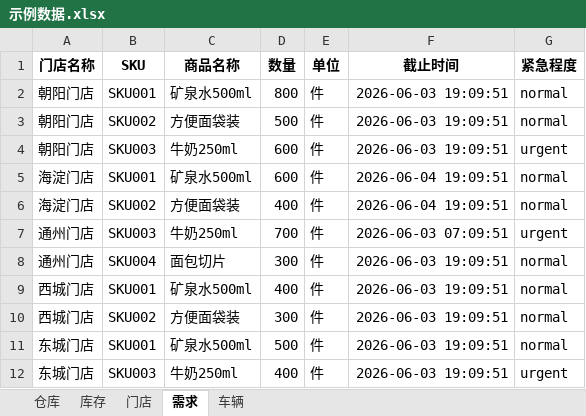
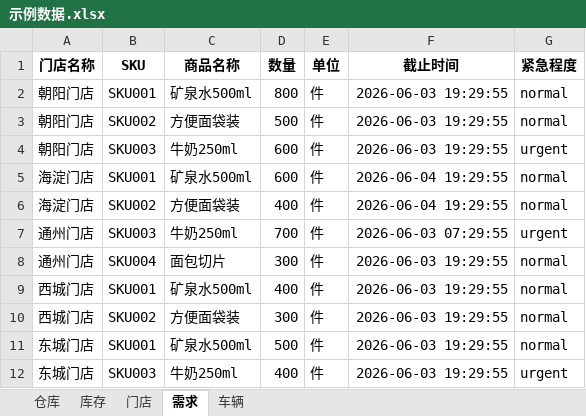
Before and after one commit to 273798536/mypro, an Excel workbook: y12310/data/samples/示例数据.xlsx, sheet 需求, drawn as a sheet; values as stored, in another font and other column widths than the file's, no borders; the diff names each change by its address in the sheet, - before the commit and + after, or states it on an @@ line.

```diff
--- a/y12310/data/samples/示例数据.xlsx (sheet 需求)
+++ b/y12310/data/samples/示例数据.xlsx (sheet 需求)
-F2:F4 (截止时间): 2026-06-03 19:09:51
+F2:F4 (截止时间): 2026-06-03 19:29:55
-F5:F6 (截止时间): 2026-06-04 19:09:51
+F5:F6 (截止时间): 2026-06-04 19:29:55
-F7 (截止时间): 2026-06-03 07:09:51
+F7 (截止时间): 2026-06-03 07:29:55
-F8:F12 (截止时间): 2026-06-03 19:09:51
+F8:F12 (截止时间): 2026-06-03 19:29:55
```
Also changed, not shown: 12 other files.
